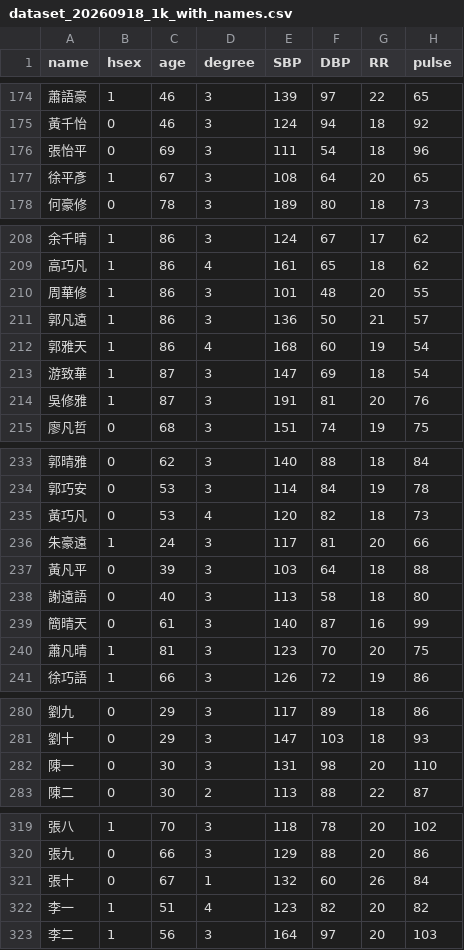
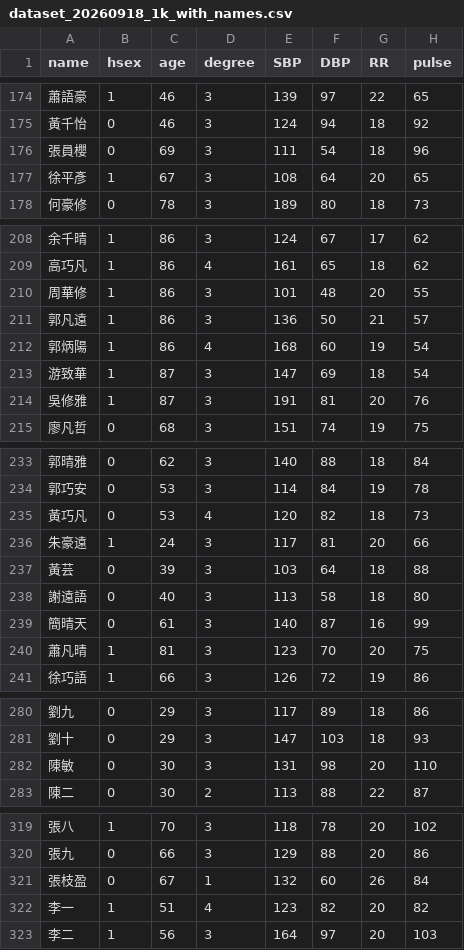
Before and after one commit to yixuan1105/fjcu-hospital-model, a CSV file: dataset_20260918_1k_with_names.csv, drawn as a sheet; only a part is shown, gaps mark what is left out; the diff covers the shown part only; the diff names each change by its address in the sheet, - before the commit and + after, or states it on an @@ line.

```diff
--- a/dataset_20260918_1k_with_names.csv
+++ b/dataset_20260918_1k_with_names.csv
-A176 (name): 張怡平
+A176 (name): 張員櫻
-A212 (name): 郭雅天
+A212 (name): 郭炳陽
-A237 (name): 黃凡平
+A237 (name): 黃芸
-A282 (name): 陳一
+A282 (name): 陳敏
-A321 (name): 張十
+A321 (name): 張枝盈
```
Also changed, not shown: 25 edited cells elsewhere in this file.
